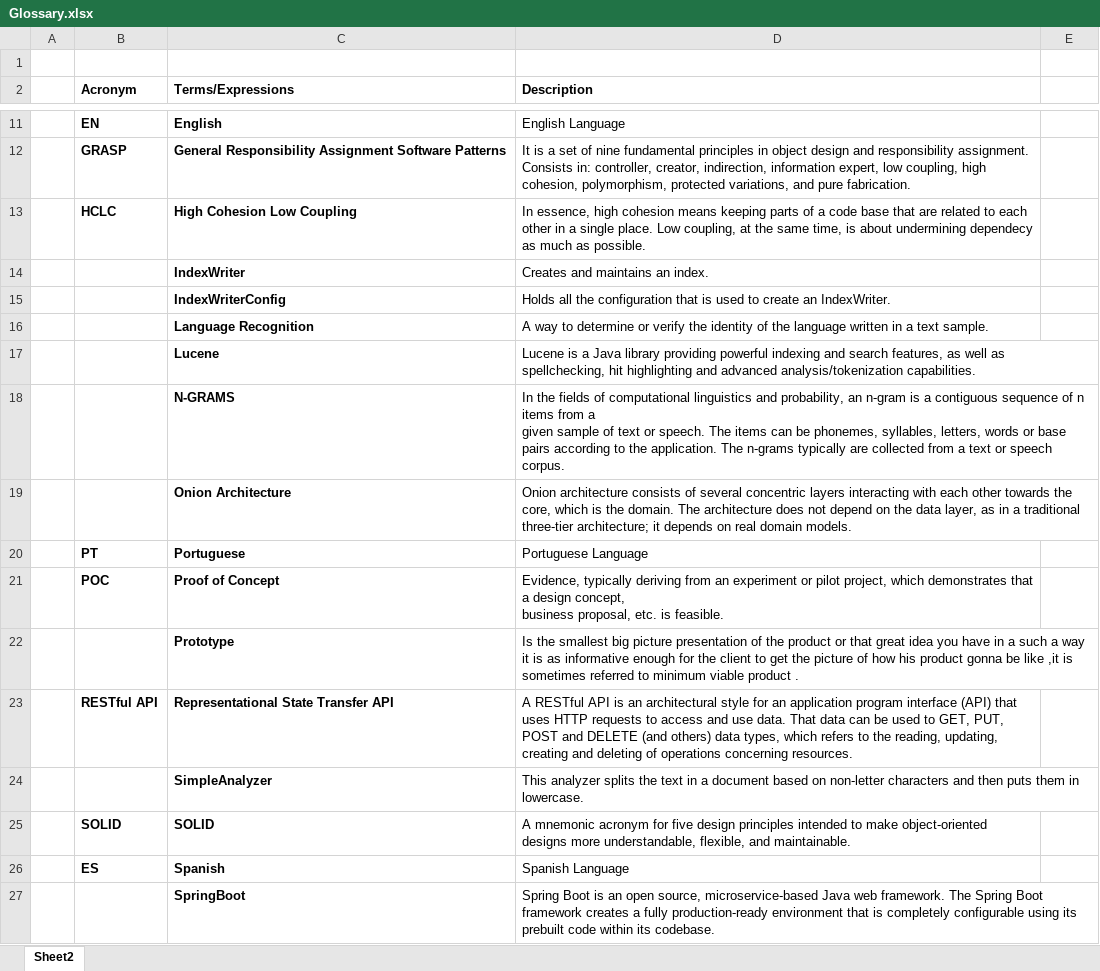
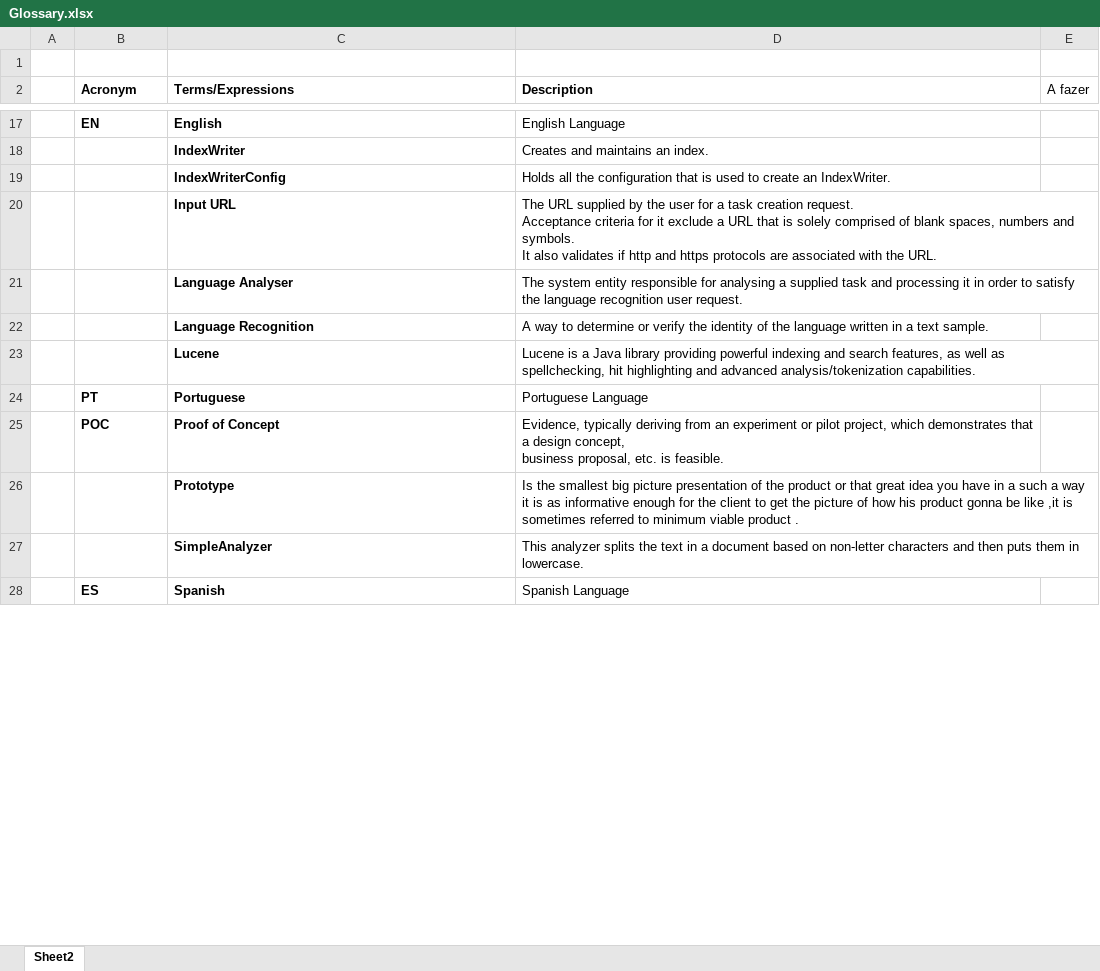
Before and after one commit to UPskill-JavaCapgemini/DuckSoftWorks, an Excel workbook: LanguageDetectionPrototype/Documents/Glossary.xlsx, sheet Sheet2, drawn as a sheet; only a part is shown, gaps mark what is left out; values as stored, in another font and other column widths than the file's, no borders; charts and pictures and table styles not drawn; removed rows and columns are numbered as before the commit, all else as after; ↵ is a line break in a cell; the diff covers the shown part only; the diff names each change by its address in the sheet, - before the commit and + after, or states it on an @@ line.

Commit message:
Updated Glossary

```diff
--- a/LanguageDetectionPrototype/Documents/Glossary.xlsx (sheet Sheet2)
+++ b/LanguageDetectionPrototype/Documents/Glossary.xlsx (sheet Sheet2)
-E2: (empty)
+E2: A fazer
-row 12:  | GRASP | General Responsibility Assignment Software Patterns | It is a set of nine fundamental principles in object design and responsibility assignment. Consists in: controller, creator, indirection, information expert, low coupling, high cohesion, polymorphism, protected variations, and pure fabrication.
-row 13:  | HCLC | High Cohesion Low Coupling | In essence, high cohesion means keeping parts of a code base that are related to each other in a single place. Low coupling, at the same time, is about undermining dependecy as much as possible.
+row 20:  |  | Input URL | The URL supplied by the user for a task creation request. ↵ Acceptance criteria for it exclude a URL that is solely comprised of blank spaces, numbers and symbols. ↵ It also validates if http and https protocols are associated with the URL.
+row 21:  |  | Language Analyser | The system entity responsible for analysing a supplied task and processing it in order to satisfy the language recognition user request.
-row 18:  |  | N-GRAMS | In the fields of computational linguistics and probability, an n-gram is a contiguous sequence of n items from a ↵ given sample of text or speech. The items can be phonemes, syllables, letters, words or base pairs according to the application. The n-grams typically are collected from a text or speech corpus.
-row 19:  |  | Onion Architecture | Onion architecture consists of several concentric layers interacting with each other towards the core, which is the domain. The architecture does not depend on the data layer, as in a traditional three-tier architecture; it depends on real domain models.
-row 23:  | RESTful API | Representational State Transfer API | A RESTful API is an architectural style for an application program interface (API) that uses HTTP requests to access and use data. That data can be used to GET, PUT, POST and DELETE (and others) data types, which refers to the reading, updating, creating and deleting of operations concerning resources.
-row 25:  | SOLID | SOLID | A mnemonic acronym for five design principles intended to make object-oriented designs more understandable, flexible, and maintainable.
-row 27:  |  | SpringBoot | Spring Boot is an open source, microservice-based Java web framework. The Spring Boot framework creates a fully production-ready environment that is completely configurable using its prebuilt code within its codebase.
```
Also changed, not shown: 14 added rows, 3 removed rows and 1 edited cell elsewhere in this sheet, charts or pictures.
